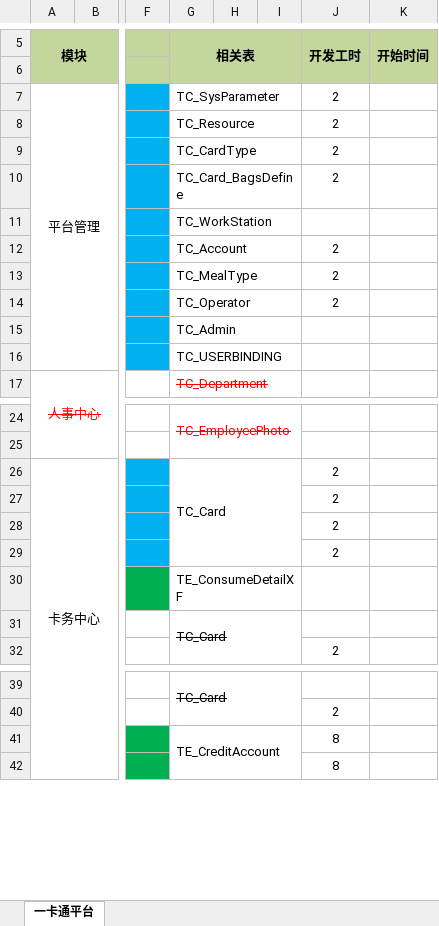
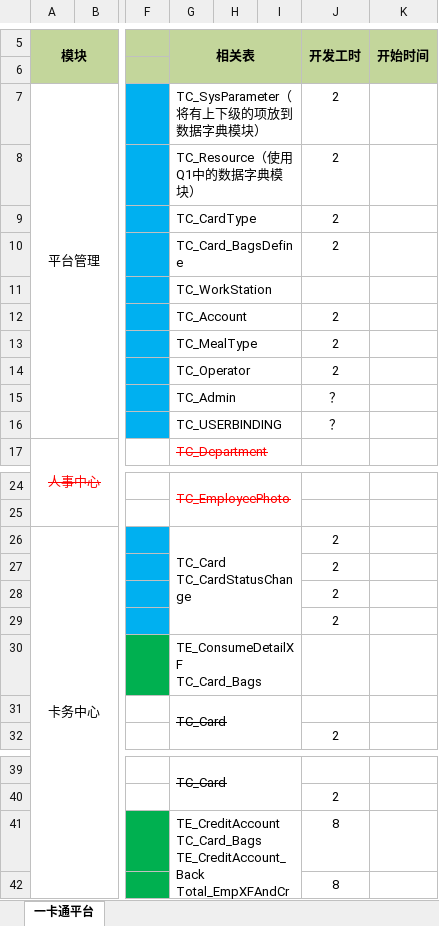
Before and after one commit to zzk-huitu/Q1_Project, an Excel workbook: 迁移相关/模块迁移列表.xlsx, sheet 一卡通平台, drawn as a sheet; only a part is shown, gaps mark what is left out; values as stored, in another font and other column widths than the file's, no borders; ↵ is a line break in a cell; the diff names each change by its address in the sheet, - before the commit and + after, or states it on an @@ line.

```diff
--- a/迁移相关/模块迁移列表.xlsx (sheet 一卡通平台)
+++ b/迁移相关/模块迁移列表.xlsx (sheet 一卡通平台)
-G7 (相关表): TC_SysParameter
+G7 (相关表): TC_SysParameter（将有上下级的项放到数据字典模块）
-G8 (相关表): TC_Resource
+G8 (相关表): TC_Resource（使用Q1中的数据字典模块）
-J15:J16 (开发工时): (empty)
+J15:J16 (开发工时): ？
-G26 (相关表): TC_Card
+G26 (相关表): TC_Card ↵ TC_CardStatusChange
-G30 (相关表): TE_ConsumeDetailXF
+G30 (相关表): TE_ConsumeDetailXF ↵ TC_Card_Bags
-G41 (相关表): TE_CreditAccount
+G41 (相关表): TE_CreditAccount ↵ TC_Card_Bags ↵ TE_CreditAccount_Back ↵ Total_EmpXFAndCredit
```
Also changed, not shown: 21 other files.
